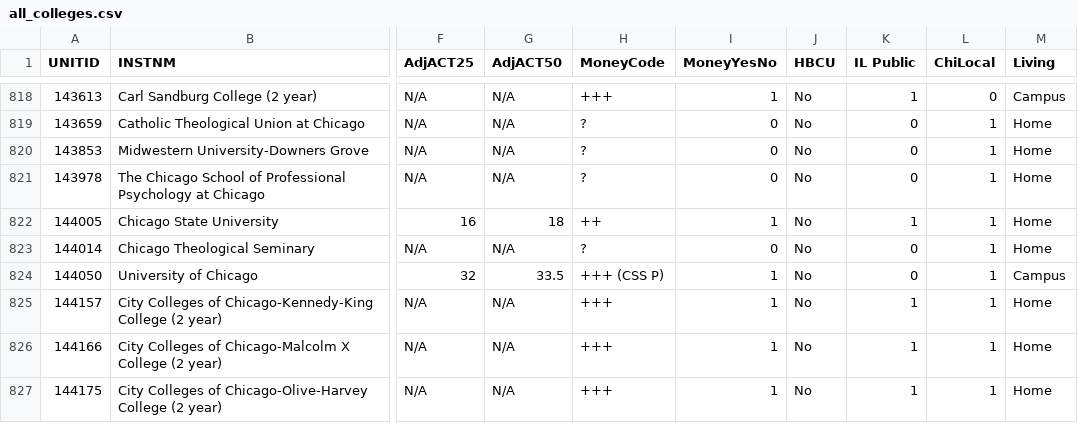
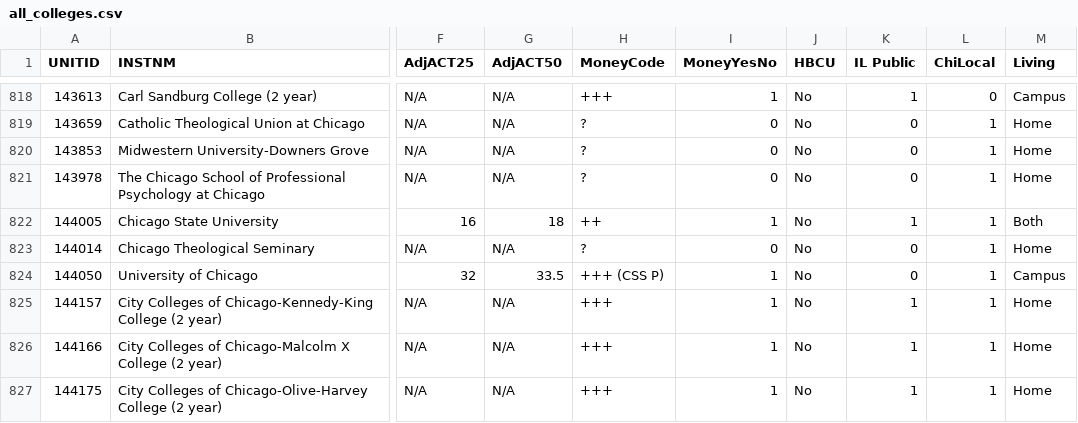
Before and after one commit to nobleschools/award-letters, a CSV file: settings/all_colleges.csv, drawn as a sheet; only a part is shown, gaps mark what is left out; the diff names each change by its address in the sheet, - before the commit and + after, or states it on an @@ line.

```diff
--- a/settings/all_colleges.csv
+++ b/settings/all_colleges.csv
-M822 (Living): Home
+M822 (Living): Both
```
Also changed, not shown: 1 other file.
